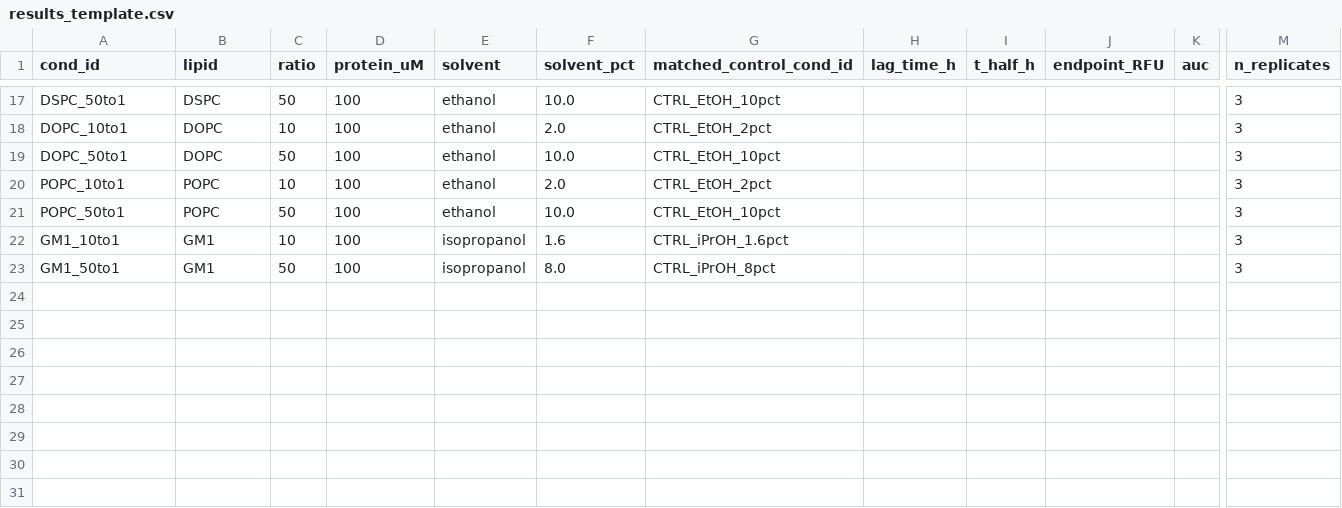
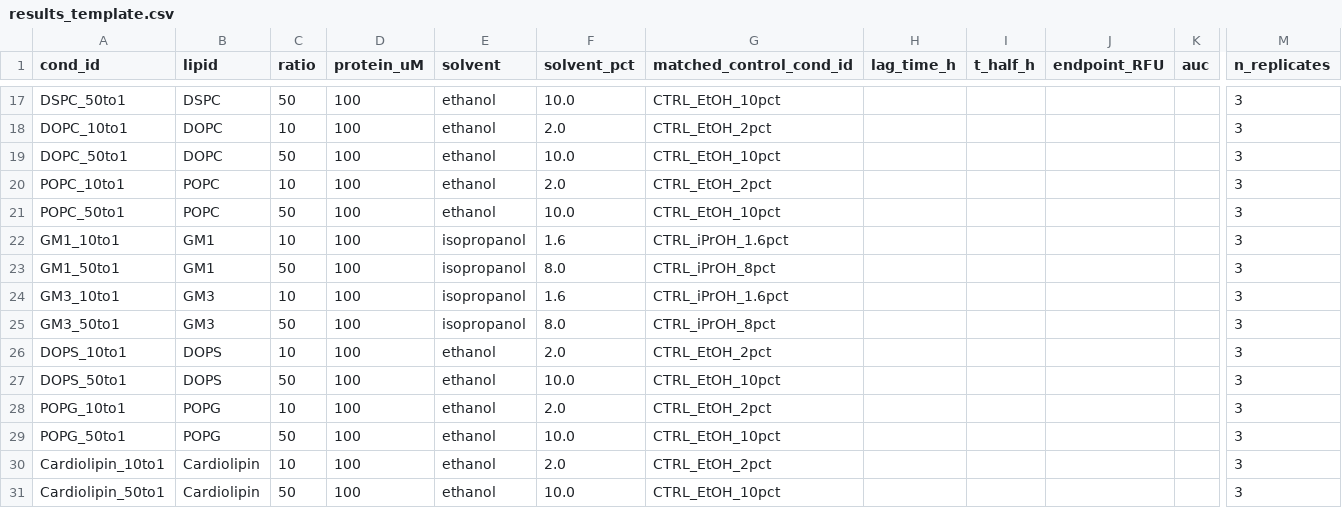
Before and after one commit to amitaysicherman/asyn-lipid-dataset, a CSV file: experiments/results_template.csv, drawn as a sheet; only a part is shown, gaps mark what is left out; rows hold the shown columns only; the diff names each change by its address in the sheet, - before the commit and + after, or states it on an @@ line.

```diff
--- a/experiments/results_template.csv
+++ b/experiments/results_template.csv
+row 24: GM3_10to1 | GM3 | 10 | 100 | isopropanol | 1.6 | CTRL_iPrOH_1.6pct |  |  |  |  | 3
+row 25: GM3_50to1 | GM3 | 50 | 100 | isopropanol | 8.0 | CTRL_iPrOH_8pct |  |  |  |  | 3
+row 26: DOPS_10to1 | DOPS | 10 | 100 | ethanol | 2.0 | CTRL_EtOH_2pct |  |  |  |  | 3
+row 27: DOPS_50to1 | DOPS | 50 | 100 | ethanol | 10.0 | CTRL_EtOH_10pct |  |  |  |  | 3
+row 28: POPG_10to1 | POPG | 10 | 100 | ethanol | 2.0 | CTRL_EtOH_2pct |  |  |  |  | 3
+row 29: POPG_50to1 | POPG | 50 | 100 | ethanol | 10.0 | CTRL_EtOH_10pct |  |  |  |  | 3
+row 30: Cardiolipin_10to1 | Cardiolipin | 10 | 100 | ethanol | 2.0 | CTRL_EtOH_2pct |  |  |  |  | 3
+row 31: Cardiolipin_50to1 | Cardiolipin | 50 | 100 | ethanol | 10.0 | CTRL_EtOH_10pct |  |  |  |  | 3
```
Also changed, not shown: experiments/plate_layout.csv, 2 other files.
